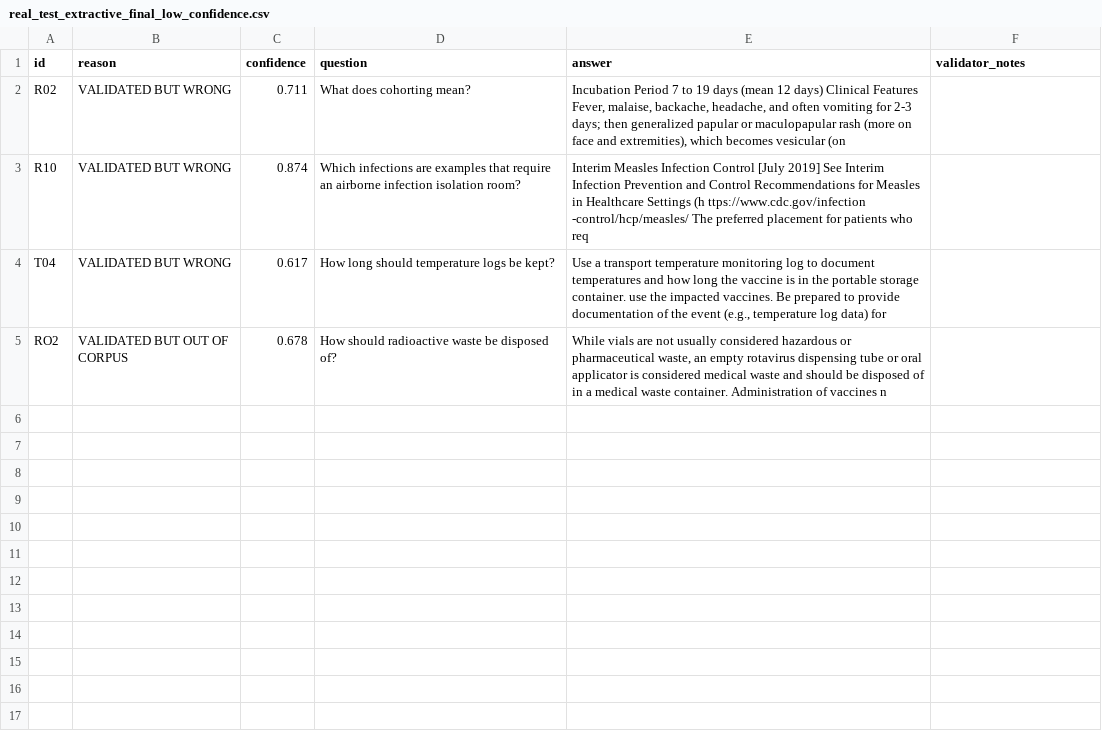
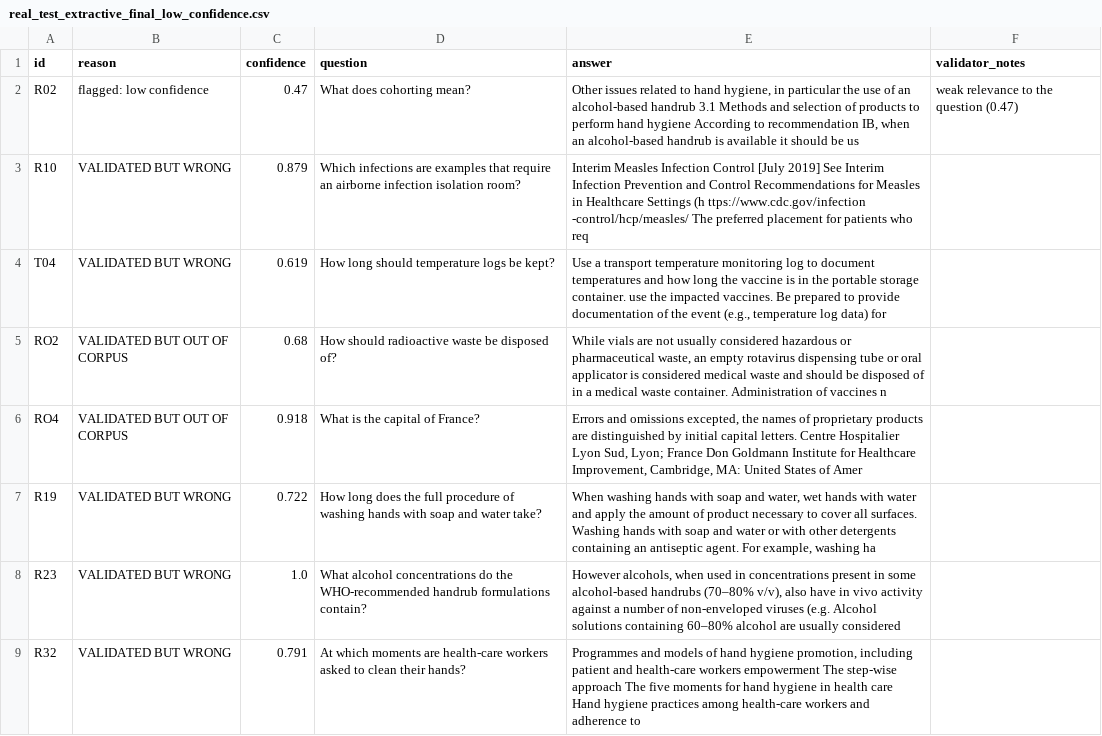
Before and after one commit to kumar44a/Guiderail, a CSV file: evaluation/reports/real_test_extractive_final_low_confidence.csv, drawn as a sheet.

```diff
--- a/evaluation/reports/real_test_extractive_final_low_confidence.csv
+++ b/evaluation/reports/real_test_extractive_final_low_confidence.csv
@@ -1,5 +1,9 @@
 id,reason,confidence,question,answer,validator_notes
-R02,VALIDATED BUT WRONG,0.711,What does cohorting mean?,"Incubation Period 7 to 19 days (mean 12 days) Clinical Features Fever, malaise, backache, headache, and often vomiting for 2-3 days; then generalized papular or maculopapular rash (more on face and extremities), which becomes vesicular (on ",
-R10,VALIDATED BUT WRONG,0.874,Which infections are examples that require an airborne infection isolation room?,Interim Measles Infection Control [July 2019] See Interim Infection Prevention and Control Recommendations for Measles in Healthcare Settings (h ttps://www.cdc.gov/infection -control/hcp/measles/ The preferred placement for patients who req,
-T04,VALIDATED BUT WRONG,0.617,How long should temperature logs be kept?,"Use a transport temperature monitoring log to document temperatures and how long the vaccine is in the portable storage container. use the impacted vaccines. Be prepared to provide documentation of the event (e.g., temperature log data) for",
-RO2,VALIDATED BUT OUT OF CORPUS,0.678,How should radioactive waste be disposed of?,"While vials are not usually considered hazardous or pharmaceutical waste, an empty rotavirus dispensing tube or oral applicator is considered medical waste and should be disposed of in a medical waste container. Administration of vaccines n",
+R02,flagged: low confidence,0.47,What does cohorting mean?,"Other issues related to hand hygiene, in particular the use of an alcohol-based handrub 3.1 Methods and selection of products to perform hand hygiene According to recommendation IB, when an alcohol-based handrub is available it should be us",weak relevance to the question (0.47)
+R10,VALIDATED BUT WRONG,0.879,Which infections are examples that require an airborne infection isolation room?,Interim Measles Infection Control [July 2019] See Interim Infection Prevention and Control Recommendations for Measles in Healthcare Settings (h ttps://www.cdc.gov/infection -control/hcp/measles/ The preferred placement for patients who req,
+T04,VALIDATED BUT WRONG,0.619,How long should temperature logs be kept?,"Use a transport temperature monitoring log to document temperatures and how long the vaccine is in the portable storage container. use the impacted vaccines. Be prepared to provide documentation of the event (e.g., temperature log data) for",
+RO2,VALIDATED BUT OUT OF CORPUS,0.68,How should radioactive waste be disposed of?,"While vials are not usually considered hazardous or pharmaceutical waste, an empty rotavirus dispensing tube or oral applicator is considered medical waste and should be disposed of in a medical waste container. Administration of vaccines n",
+RO4,VALIDATED BUT OUT OF CORPUS,0.918,What is the capital of France?,"Errors and omissions excepted, the names of proprietary products are distinguished by initial capital letters. Centre Hospitalier Lyon Sud, Lyon; France Don Goldmann Institute for Healthcare Improvement, Cambridge, MA: United States of Amer",
+R19,VALIDATED BUT WRONG,0.722,How long does the full procedure of washing hands with soap and water take?,"When washing hands with soap and water, wet hands with water and apply the amount of product necessary to cover all surfaces. Washing hands with soap and water or with other detergents containing an antiseptic agent. For example, washing ha",
+R23,VALIDATED BUT WRONG,1.0,What alcohol concentrations do the WHO-recommended handrub formulations contain?,"However alcohols, when used in concentrations present in some alcohol-based handrubs (70–80% v/v), also have in vivo activity against a number of non-enveloped viruses (e.g. Alcohol solutions containing 60–80% alcohol are usually considered",
+R32,VALIDATED BUT WRONG,0.791,At which moments are health-care workers asked to clean their hands?,"Programmes and models of hand hygiene promotion, including patient and health-care workers empowerment The step-wise approach The five moments for hand hygiene in health care Hand hygiene practices among health-care workers and adherence to",
```
Also changed, not shown: 24 other files.
